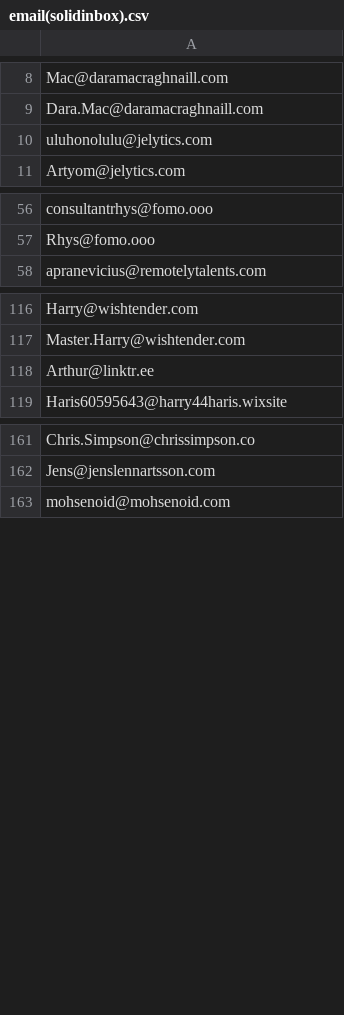
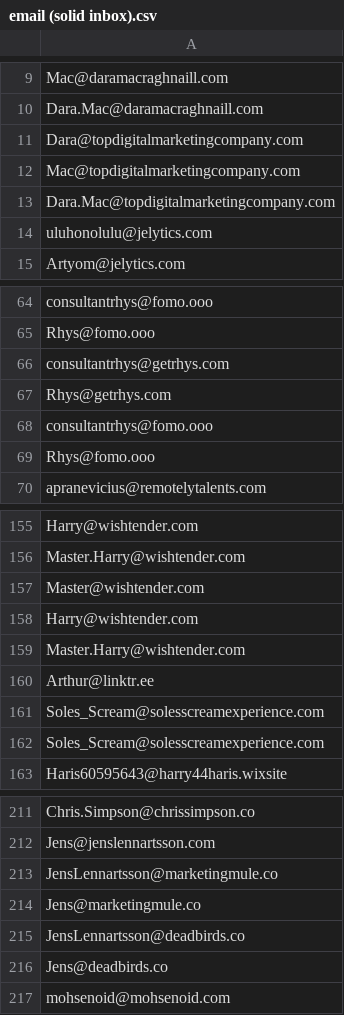
Before and after one commit to A-K-M-Fozlol-Hoq/twitter-api-node, a CSV file: email (solid inbox).csv (was email(solidinbox).csv), drawn as a sheet; only a part is shown, gaps mark what is left out; the diff covers the shown part only.

```diff
--- a/email(solidinbox).csv
+++ b/email (solid inbox).csv
@@ -9,2 +10,5 @@ Mac@daramacraghnaill.com
 Dara.Mac@daramacraghnaill.com
+Dara@topdigitalmarketingcompany.com
+Mac@topdigitalmarketingcompany.com
+Dara.Mac@topdigitalmarketingcompany.com
 uluhonolulu@jelytics.com
@@ -57,2 +65,6 @@ consultantrhys@fomo.ooo
 Rhys@fomo.ooo
+consultantrhys@getrhys.com
+Rhys@getrhys.com
+consultantrhys@fomo.ooo
+Rhys@fomo.ooo
 apranevicius@remotelytalents.com
@@ -117,3 +156,8 @@ Harry@wishtender.com
 Master.Harry@wishtender.com
+Master@wishtender.com
+Harry@wishtender.com
+Master.Harry@wishtender.com
 Arthur@linktr.ee
+Soles_Scream@solesscreamexperience.com
+Soles_Scream@solesscreamexperience.com
 Haris60595643@harry44haris.wixsite
@@ -162,2 +212,6 @@ Chris.Simpson@chrissimpson.co
 Jens@jenslennartsson.com
+JensLennartsson@marketingmule.co
+Jens@marketingmule.co
+JensLennartsson@deadbirds.co
+Jens@deadbirds.co
 mohsenoid@mohsenoid.com
```
Also changed, not shown: 47 added rows, 73 moved rows and 7 edited cells elsewhere in this file, email copy(zawwad vai old).csv, 6 other files.
